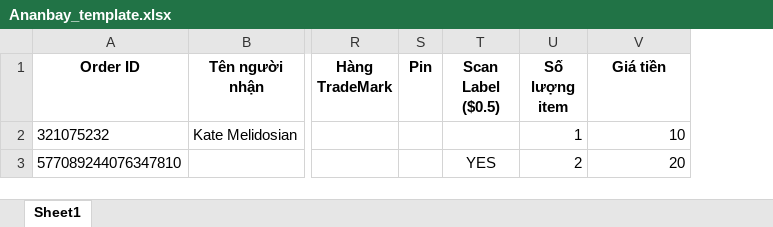
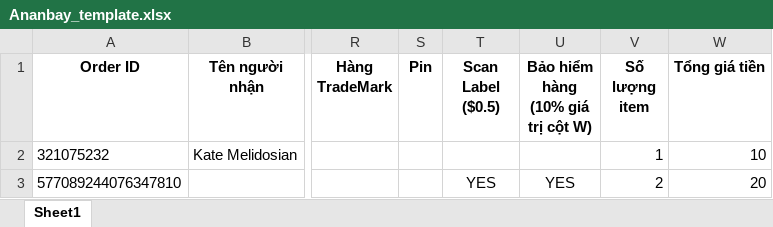
Before and after one commit to ManhPineapple/teb-express, an Excel workbook: public/Ananbay_template.xlsx, sheet Sheet1, drawn as a sheet; only a part is shown, gaps mark what is left out; values as stored, in another font and other column widths than the file's, no borders; addresses are those after the commit; ↵ is a line break in a cell; the diff names each change by its address in the sheet, - before the commit and + after, or states it on an @@ line.

Commit message:
update template

```diff
--- a/public/Ananbay_template.xlsx (sheet Sheet1)
+++ b/public/Ananbay_template.xlsx (sheet Sheet1)
+column U, rows 1-3: Bảo hiểm hàng ↵ (10% giá trị cột W) |  | YES
-W1: Giá tiền
+W1: Tổng giá tiền
```
Also changed, not shown: public/Ananbay_FBA_template.xlsx, 2 other files.
